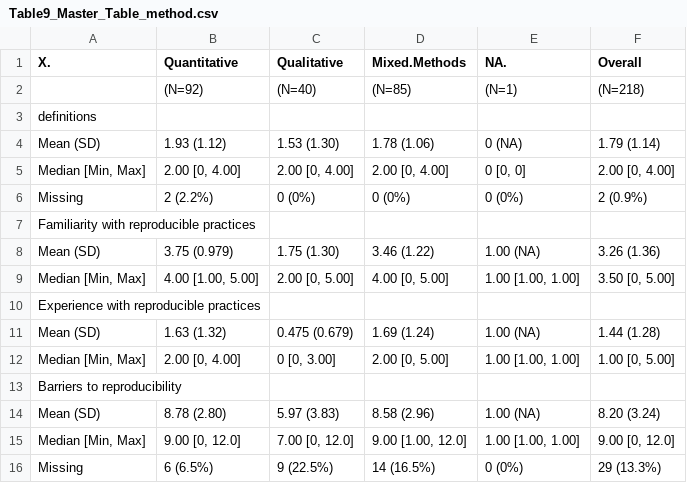
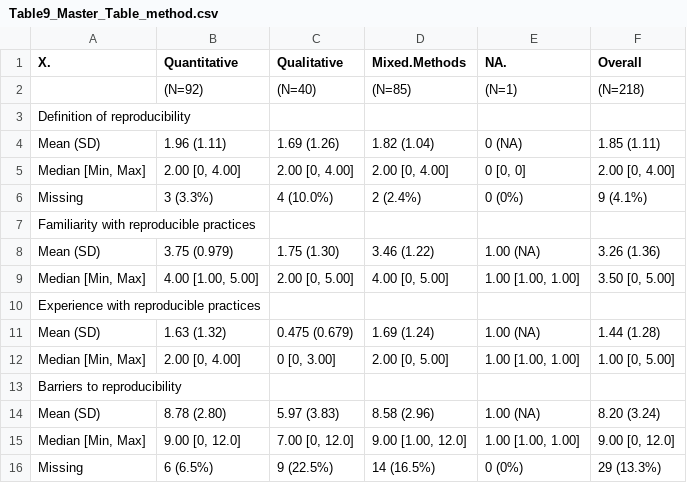
Before and after one commit to HEGSRR/OR-Reproducibility-in-Geography-Survey, a CSV file: results/tables/Table9_Master_Table_method.csv, drawn as a sheet.

Commit message:
Cleaned up results folder to remove unnecessary tables, updated cleaning and analysis programs to recalculate definitions row to be among all individuals who reported some familiarity with the term reproducibility regardless of validity of definition provided, and regenerated Table 9 results.

```diff
--- a/results/tables/Table9_Master_Table_method.csv
+++ b/results/tables/Table9_Master_Table_method.csv
@@ -2,6 +2,6 @@
 "","(N=92)","(N=40)","(N=85)","(N=1)","(N=218)"
-"definitions","","","","",""
-"  Mean (SD)","1.93 (1.12)","1.53 (1.30)","1.78 (1.06)","0 (NA)","1.79 (1.14)"
+"Definition of reproducibility","","","","",""
+"  Mean (SD)","1.96 (1.11)","1.69 (1.26)","1.82 (1.04)","0 (NA)","1.85 (1.11)"
 "  Median [Min, Max]","2.00 [0, 4.00]","2.00 [0, 4.00]","2.00 [0, 4.00]","0 [0, 0]","2.00 [0, 4.00]"
-"  Missing","2 (2.2%)","0 (0%)","0 (0%)","0 (0%)","2 (0.9%)"
+"  Missing","3 (3.3%)","4 (10.0%)","2 (2.4%)","0 (0%)","9 (4.1%)"
 "Familiarity with reproducible practices","","","","",""
```
Also changed, not shown: results/tables/Table9_Master_Table_discipline.csv, 10 other files.
